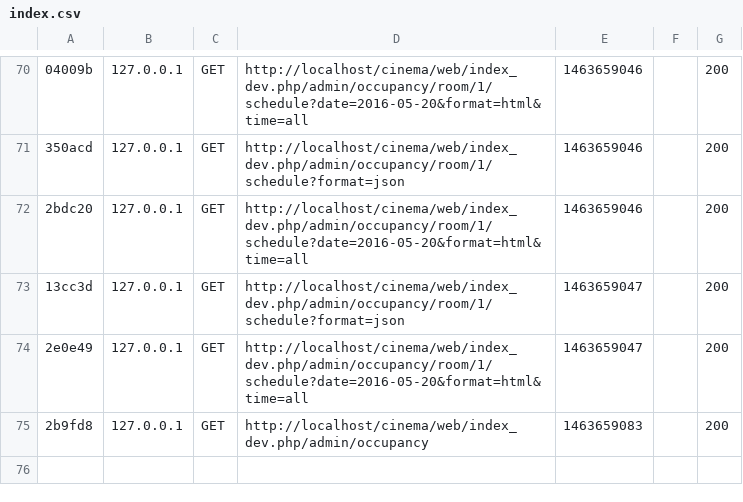
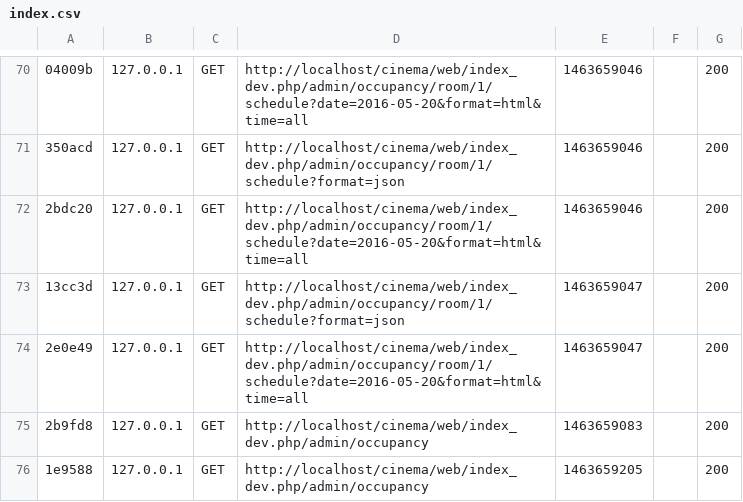
Before and after one commit to noonlit/cinema, a CSV file: var/cache/profiler/index.csv, drawn as a sheet; only a part is shown, gaps mark what is left out; the diff names each change by its address in the sheet, - before the commit and + after, or states it on an @@ line.

```diff
--- a/var/cache/profiler/index.csv
+++ b/var/cache/profiler/index.csv
+row 76: 1e9588 | 127.0.0.1 | GET | http://localhost/cinema/web/index_dev.php/admin/occupancy | 1463659205 |  | 200
```
Also changed, not shown: 1 other file.
